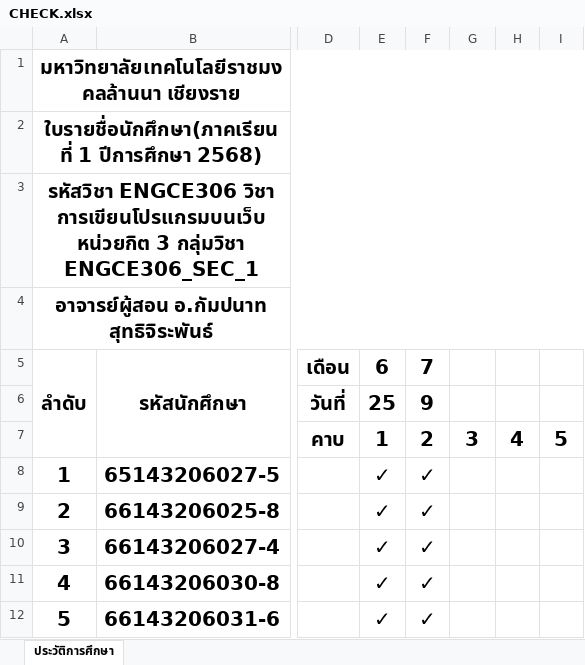
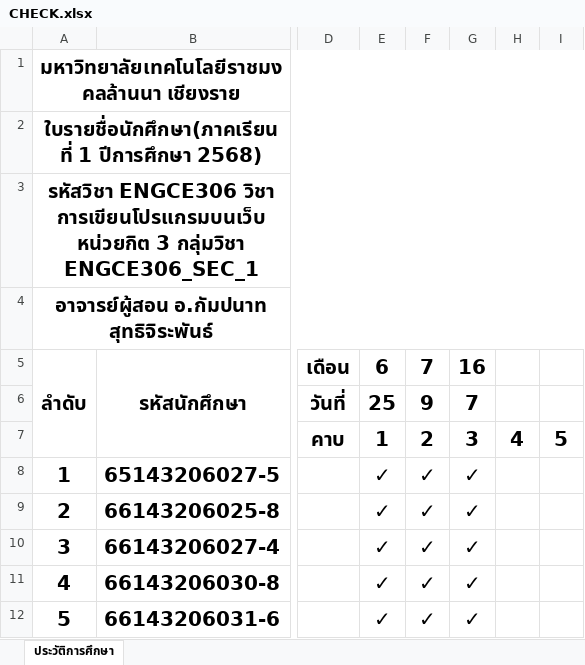
Before and after one commit to KungLobster69/WORK, an Excel workbook: Teaching work/2025/เทอม_01/ENGCE306_Web Programming_การเขียนโปรแกรมบนเว็บ/CHECK.xlsx, sheet ประวัติการศึกษา, drawn as a sheet; only a part is shown, gaps mark what is left out; values as stored, in another font and other column widths than the file's, no borders; the diff names each change by its address in the sheet, - before the commit and + after, or states it on an @@ line.

Commit message:
Update CHECK.xlsx

```diff
--- a/Teaching work/2025/เทอม_01/ENGCE306_Web Programming_การเขียนโปรแกรมบนเว็บ/CHECK.xlsx (sheet ประวัติการศึกษา)
+++ b/Teaching work/2025/เทอม_01/ENGCE306_Web Programming_การเขียนโปรแกรมบนเว็บ/CHECK.xlsx (sheet ประวัติการศึกษา)
-G5: (empty)
+G5: 16
-G6: (empty)
+G6: 7
-G8:G12: (empty)
+G8:G12: ✓
```
